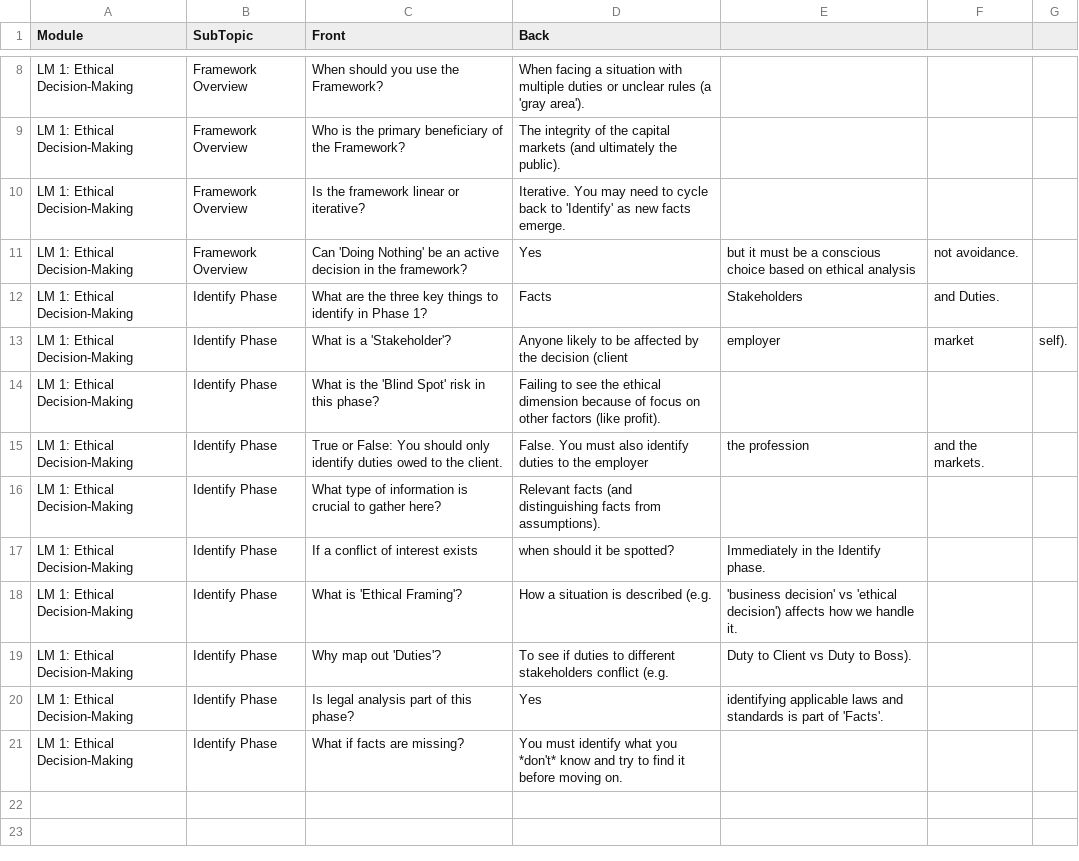
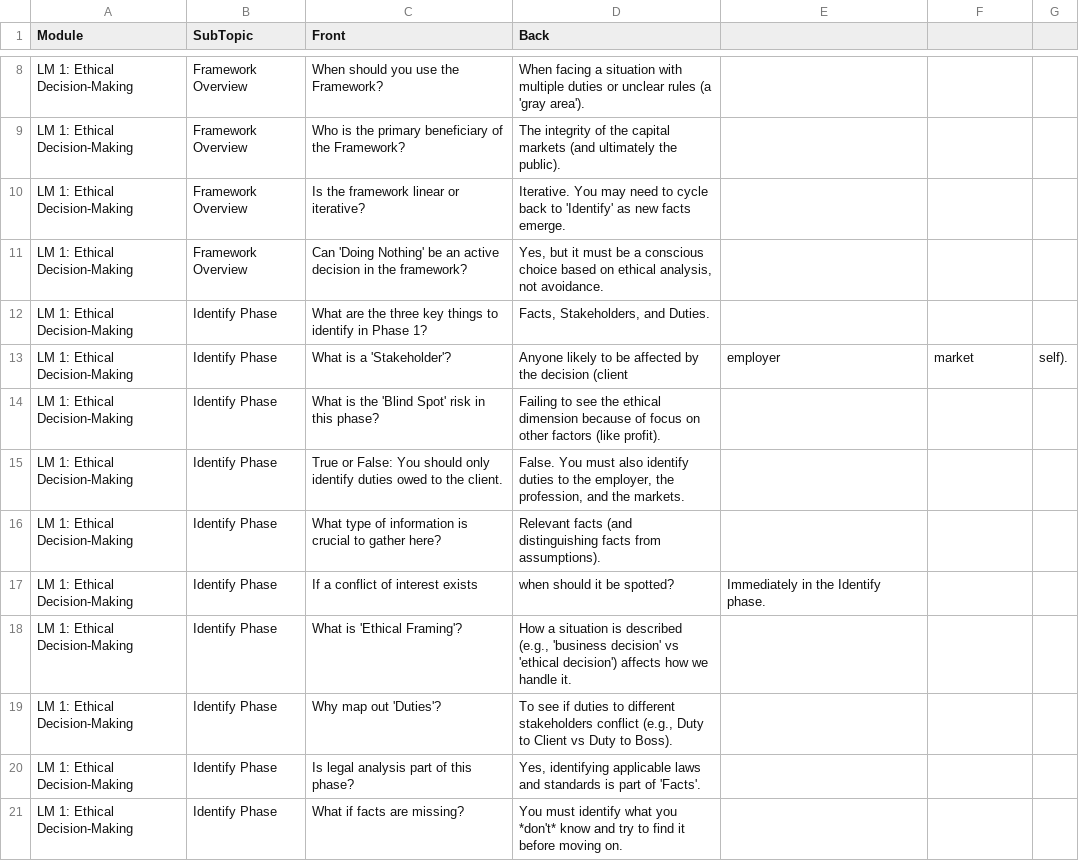
Before and after one commit to shujarathor/CFA-Master-App., a CSV file: ethics_flashcards.csv, drawn as a sheet; only a part is shown, gaps mark what is left out; the diff names each change by its address in the sheet, - before the commit and + after, or states it on an @@ line.

Commit message:
Update ethics_flashcards.csv

```diff
--- a/ethics_flashcards.csv
+++ b/ethics_flashcards.csv
-D11 (Back): Yes
+D11 (Back): Yes, but it must be a conscious choice based on ethical analysis, not avoidance.
-E11: but it must be a conscious choice based on ethical analysis
+E11: (empty)
-F11: not avoidance.
+F11: (empty)
-D12 (Back): Facts
+D12 (Back): Facts, Stakeholders, and Duties.
-E12: Stakeholders
+E12: (empty)
-F12: and Duties.
+F12: (empty)
-D15 (Back): …to the employer
+D15 (Back): …to the employer, the profession, and the markets.
-E15: the profession
+E15: (empty)
-F15: and the markets.
+F15: (empty)
-D18 (Back): …is described (e.g.
+D18 (Back): …is described (e.g., 'business decision' vs 'ethical decision') affects how we handle it.
-E18: 'business decision' vs 'ethical decision') affects how we handle it.
+E18: (empty)
-D19 (Back): …stakeholders conflict (e.g.
+D19 (Back): …stakeholders conflict (e.g., Duty to Client vs Duty to Boss).
-E19: Duty to Client vs Duty to Boss).
+E19: (empty)
-D20 (Back): Yes
+D20 (Back): Yes, identifying applicable laws and standards is part of 'Facts'.
-E20: identifying applicable laws and standards is part of 'Facts'.
+E20: (empty)
```
